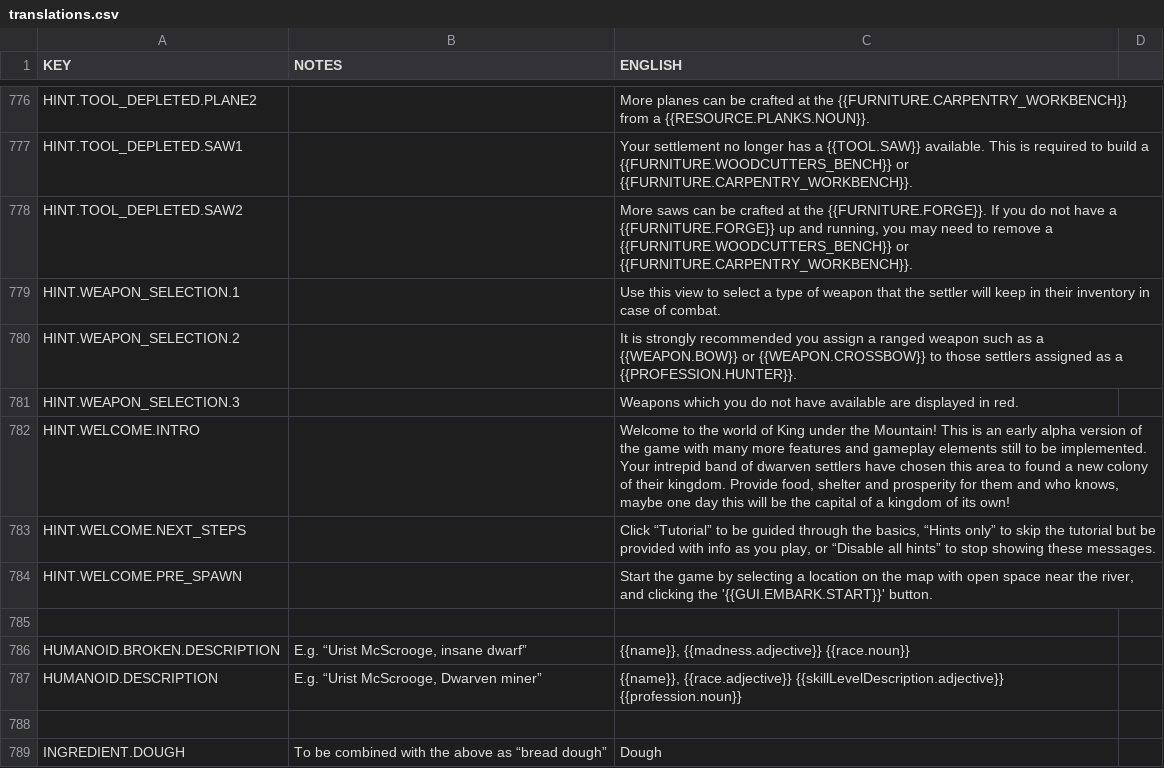
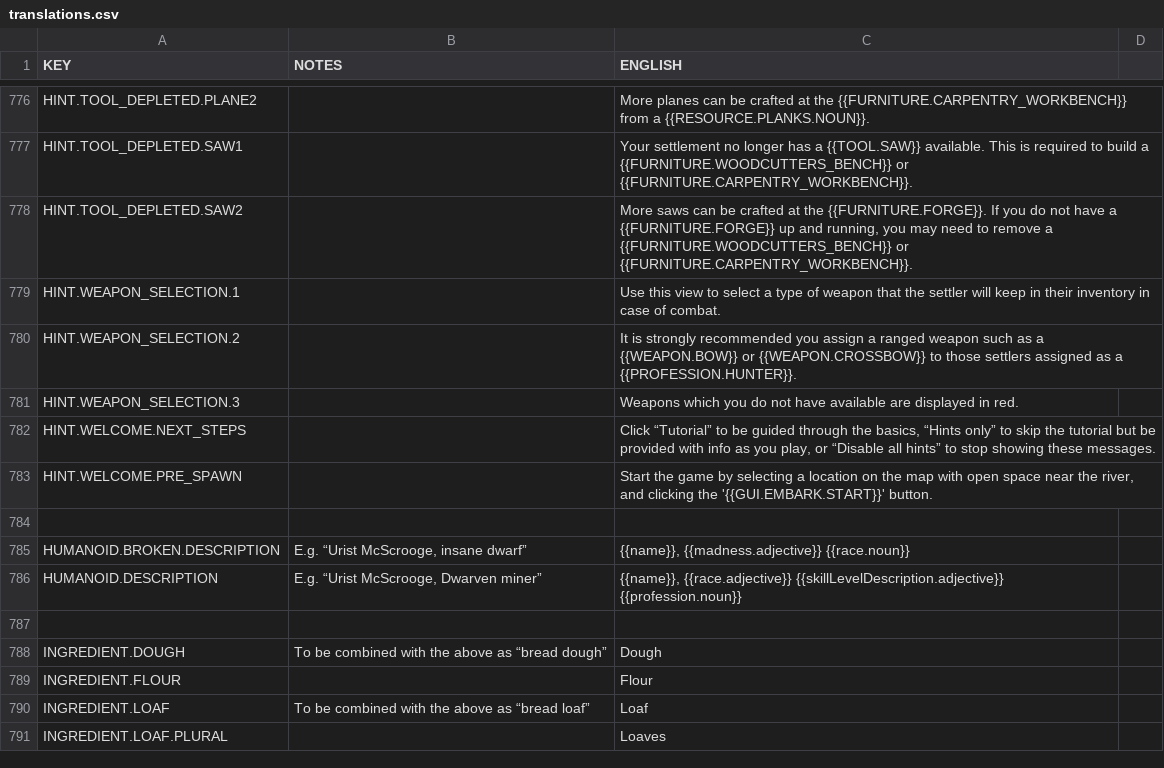
Before and after one commit to rossturner/mountaincore, a CSV file: core/mods/base/translations/translations.csv, drawn as a sheet; only a part is shown, gaps mark what is left out; the shorter side is filled out with more unchanged rows; the diff names each change by its address in the sheet, - before the commit and + after, or states it on an @@ line.

Commit message:
Fixes for hint display

```diff
--- a/core/mods/base/translations/translations.csv
+++ b/core/mods/base/translations/translations.csv
-row 782: HINT.WELCOME.INTRO |  | Welcome to the world of King under the Mountain! This is an early alpha version of the game with many more features and gameplay elements still to be implemented. Your intrepid band of dwarven settlers have chosen this area to found a new colony of their kingdom. Provide food, shelter and prosperity for them and who knows, maybe one day this will be the capital of a kingdom of its own!
```
Also changed, not shown: core/assets/translations/collated.csv, 4 other files.
